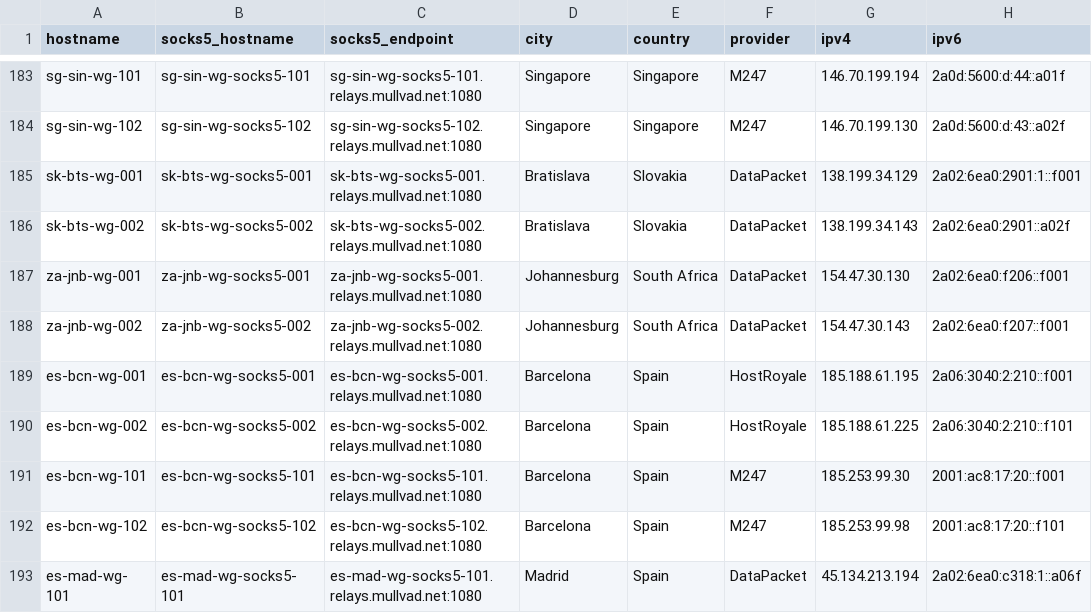
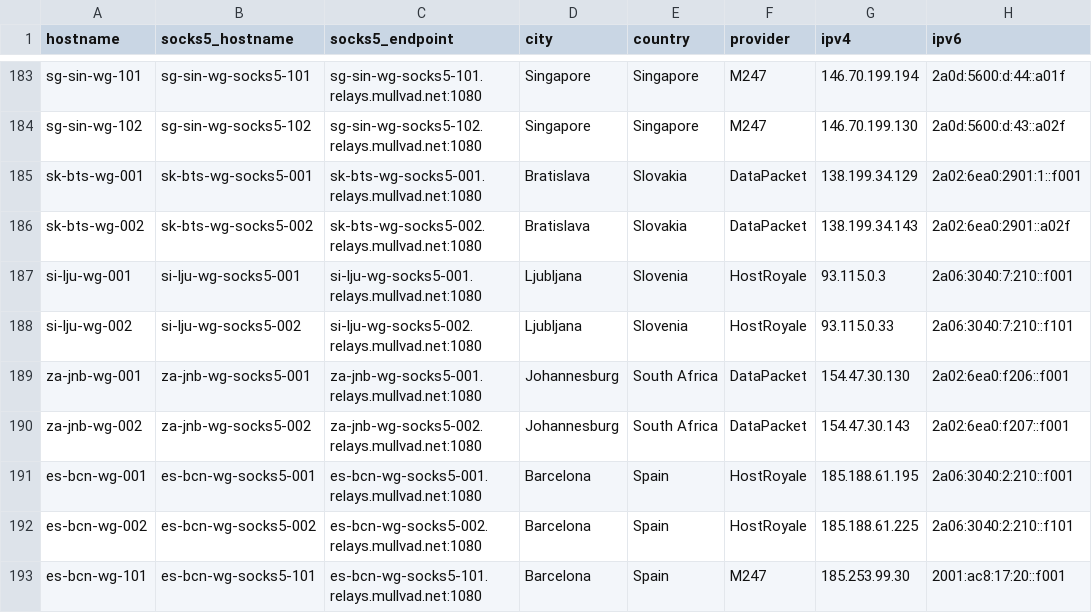
Before and after one commit to tommy-ca/mulvad-relay-list, a CSV file: relays.csv, drawn as a sheet; only a part is shown, gaps mark what is left out; the shorter side is filled out with more unchanged rows.

```diff
--- a/relays.csv
+++ b/relays.csv
@@ -186,2 +186,4 @@ sk-bts-wg-001,sk-bts-wg-socks5-001,sk-bts-wg-socks5-001.relays.mullvad.net:1080,
 sk-bts-wg-002,sk-bts-wg-socks5-002,sk-bts-wg-socks5-002.relays.mullvad.net:1080,Bratislava,Slovakia,DataPacket,138.199.34.143,2a02:6ea0:2901::a02f
+si-lju-wg-001,si-lju-wg-socks5-001,si-lju-wg-socks5-001.relays.mullvad.net:1080,Ljubljana,Slovenia,HostRoyale,93.115.0.3,2a06:3040:7:210::f001
+si-lju-wg-002,si-lju-wg-socks5-002,si-lju-wg-socks5-002.relays.mullvad.net:1080,Ljubljana,Slovenia,HostRoyale,93.115.0.33,2a06:3040:7:210::f101
 za-jnb-wg-001,za-jnb-wg-socks5-001,za-jnb-wg-socks5-001.relays.mullvad.net:1080,Johannesburg,South Africa,DataPacket,154.47.30.130,2a02:6ea0:f206::f001
```
Also changed, not shown: 4 other files.
